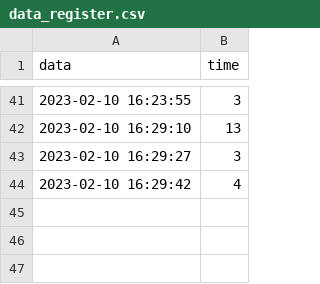
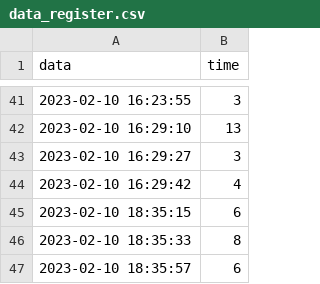
Before and after one commit to Carlo910/ReHand-Project, a CSV file: PYTHON/data_register.csv, drawn as a sheet; only a part is shown, gaps mark what is left out.

```diff
--- a/PYTHON/data_register.csv
+++ b/PYTHON/data_register.csv
@@ -44 +44,4 @@ data,time
 2023-02-10 16:29:42,4
+2023-02-10 18:35:15,6
+2023-02-10 18:35:33,8
+2023-02-10 18:35:57,6
```
Also changed, not shown: 3 other files.
